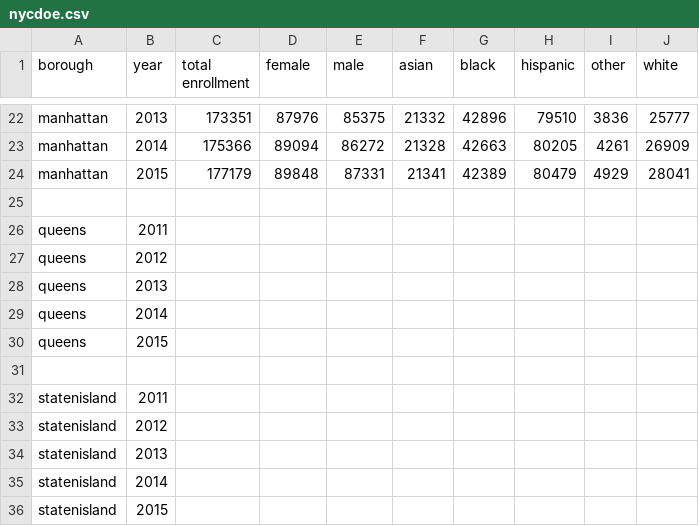
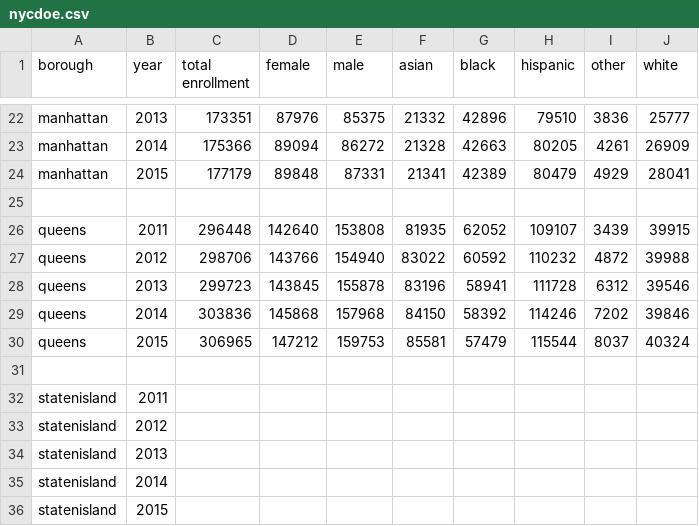
Before and after one commit to lawrenceliu2/d3project, a CSV file: csv/nycdoe.csv, drawn as a sheet; only a part is shown, gaps mark what is left out.

Commit message:
queens nyc doe data done

```diff
--- a/csv/nycdoe.csv
+++ b/csv/nycdoe.csv
@@ -25,7 +25,7 @@ manhattan, 2015, 177179, 89848, 87331, 21341, 42389, 80479, 4929, 28041
 
-queens, 2011,
-queens, 2012,
-queens, 2013,
-queens, 2014,
-queens, 2015,
+queens, 2011, 296448, 142640, 153808, 81935, 62052, 109107, 3439, 39915
+queens, 2012, 298706, 143766, 154940, 83022, 60592, 110232, 4872, 39988
+queens, 2013, 299723, 143845, 155878, 83196, 58941, 111728, 6312, 39546
+queens, 2014, 303836, 145868, 157968, 84150, 58392, 114246, 7202, 39846
+queens, 2015, 306965, 147212, 159753, 85581, 57479, 115544, 8037, 40324
 
```
